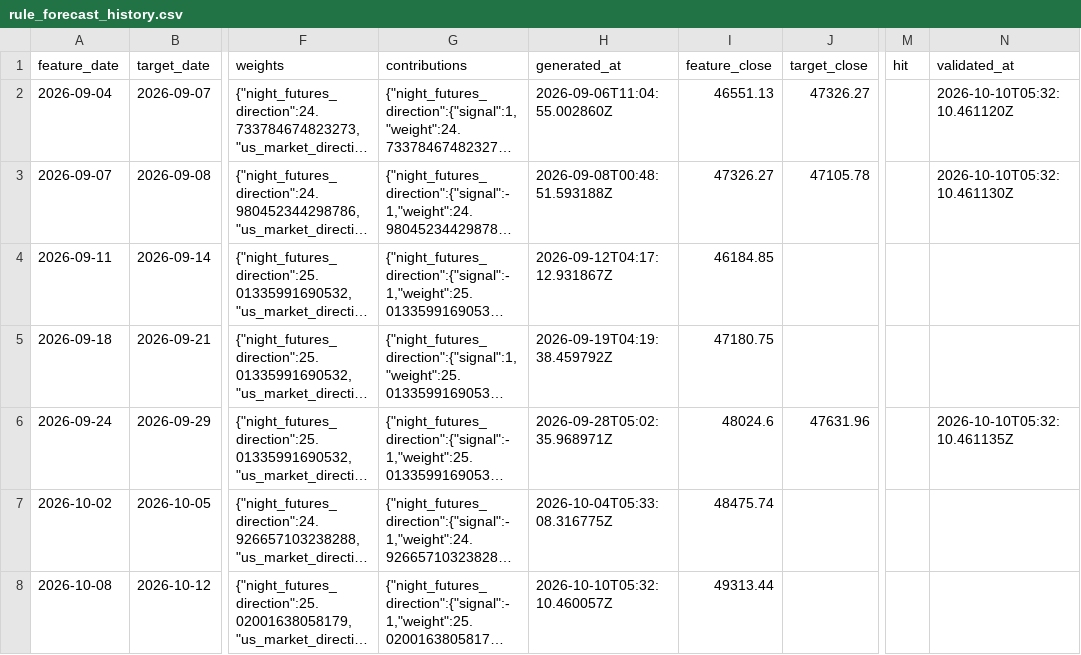
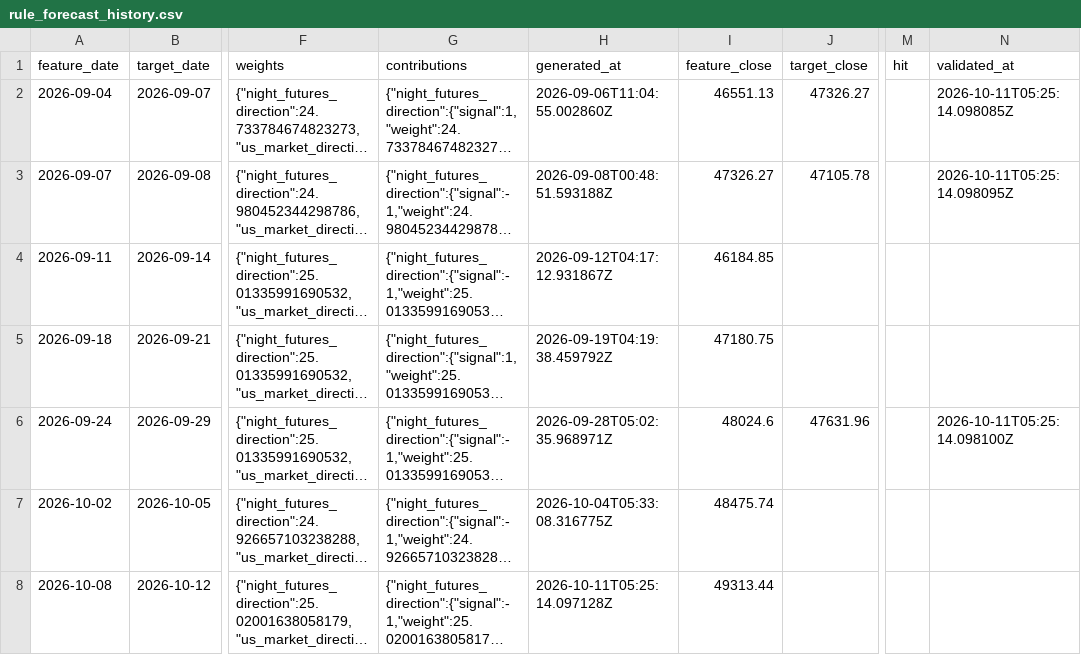
Before and after one commit to Skyripples/taiwan_stock_analysis_platform, a CSV file: data/history/rule_forecast_history.csv, drawn as a sheet; only a part is shown, gaps mark what is left out; long unchanged cells end in …; the diff names each change by its address in the sheet, - before the commit and + after, or states it on an @@ line.

```diff
--- a/data/history/rule_forecast_history.csv
+++ b/data/history/rule_forecast_history.csv
-N2 (validated_at): 2026-10-10T05:32:10.461120Z
+N2 (validated_at): 2026-10-11T05:25:14.098085Z
-N3 (validated_at): 2026-10-10T05:32:10.461130Z
+N3 (validated_at): 2026-10-11T05:25:14.098095Z
-N6 (validated_at): 2026-10-10T05:32:10.461135Z
+N6 (validated_at): 2026-10-11T05:25:14.098100Z
-H8 (generated_at): 2026-10-10T05:32:10.460057Z
+H8 (generated_at): 2026-10-11T05:25:14.097128Z
```
Also changed, not shown: data/history/prediction_history.csv, 34 other files.
